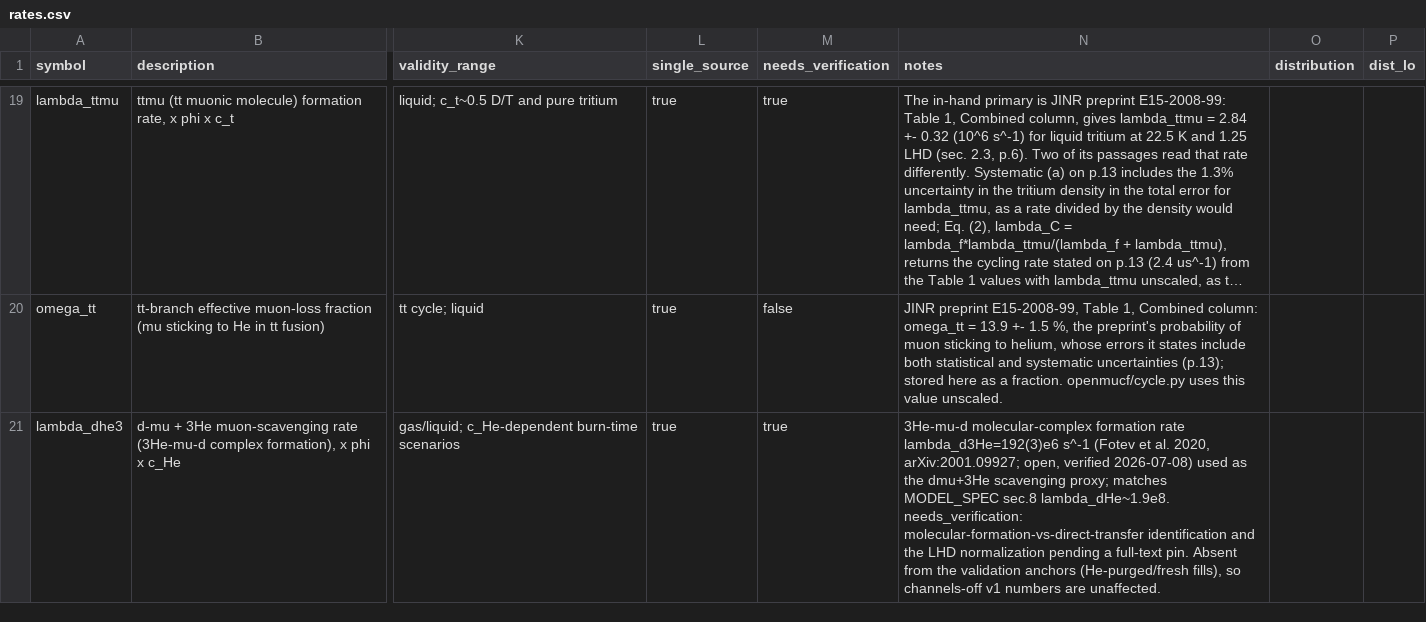
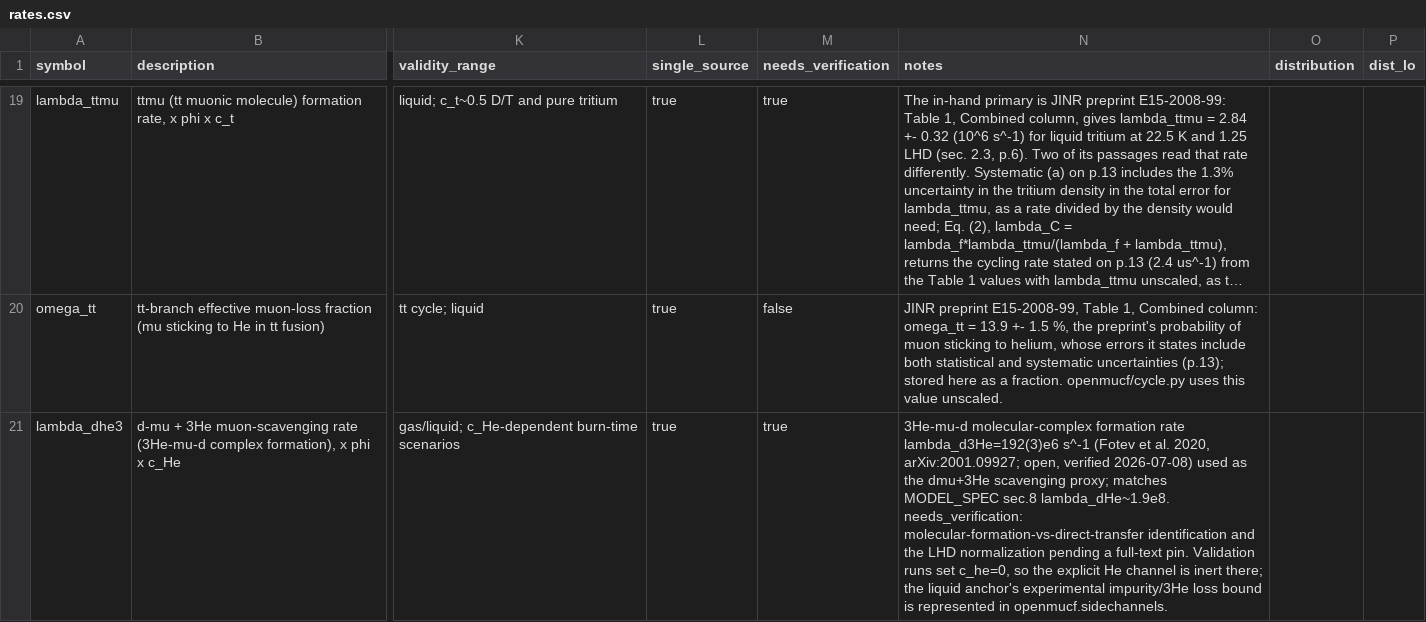
Before and after one commit to bryannasr4-gif/openmucf, a CSV file: openmucf/data/rates.csv, drawn as a sheet; only a part is shown, gaps mark what is left out; long unchanged cells end in …; the diff names each change by its address in the sheet, - before the commit and + after, or states it on an @@ line.

Commit message:
Describe the validation runs' c_he=0 as the model setting it is, beside the source's bound: Breunlich et al. (1987) bound the anchor's losses to impurities and 3He below 2e-4 per cycle, which openmucf.sidechannels carries in L_other; the validation docstring and channels-on outcome, docs/accounting.md, MODEL_SPEC.md and the lambda_dhe3 ledger note no longer state that the anchors were helium-free. The manifests record the new ledger digest

```diff
--- a/openmucf/data/rates.csv
+++ b/openmucf/data/rates.csv
-N21 (notes): …full-text pin. Absent from the validation anchors (He-purged/fresh fills), so channels-off v1 numbers are unaffected.
+N21 (notes): …full-text pin. Validation runs set c_he=0, so the explicit He channel is inert there; the liquid anchor's experimental impurity/3He loss bound is represented in openmucf.sidechannels.
```
Also changed, not shown: 10 other files.
